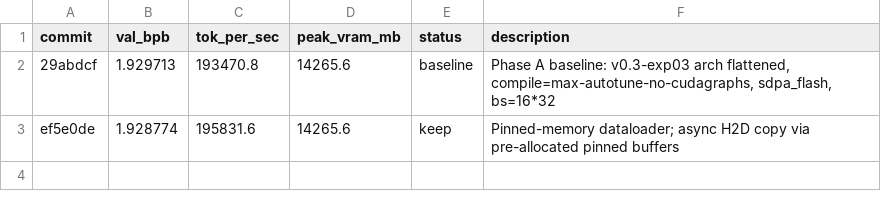
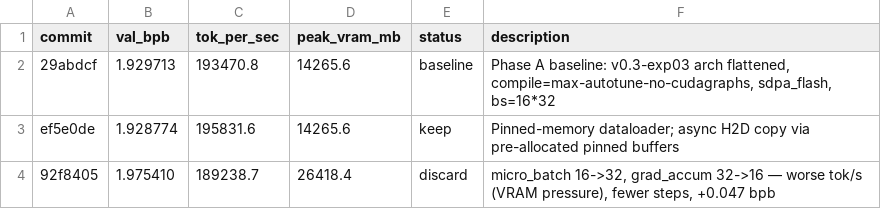
Before and after one commit to rbownes/Gpt-repro-, a TSV file: autoresearch/results.tsv, drawn as a sheet; the diff names each change by its address in the sheet, - before the commit and + after, or states it on an @@ line.

Commit message:
results: discard micro_batch 16->32 (VRAM pressure, -3% tok/s, +0.047 bpb)

```diff
--- a/autoresearch/results.tsv
+++ b/autoresearch/results.tsv
+row 4: 92f8405 | 1.975410 | 189238.7 | 26418.4 | discard | micro_batch 16->32, grad_accum 32->16 — worse tok/s (VRAM pressure), fewer steps, +0.047 bpb
```
